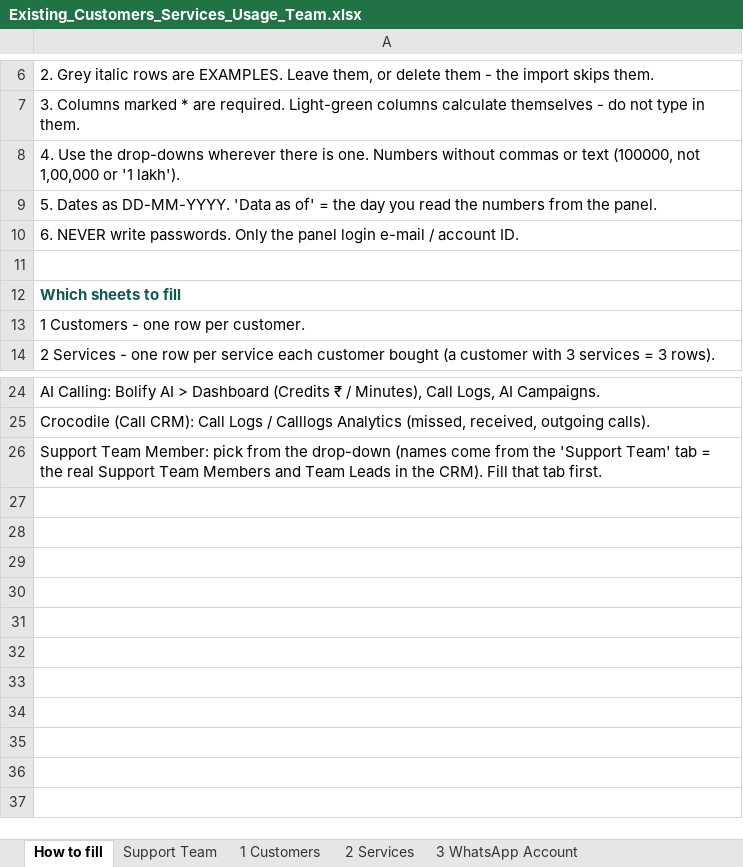
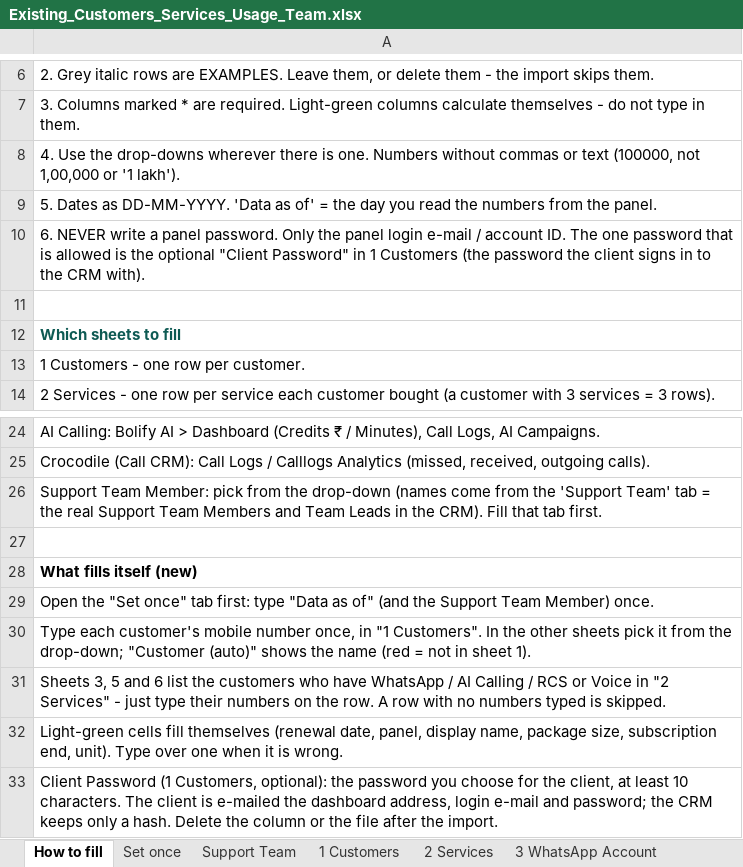
Before and after one commit to shreya-amuwa/AI-CRM, an Excel workbook: public/templates/Existing_Customers_Services_Usage_Team.xlsx, sheet How to fill, drawn as a sheet; only a part is shown, gaps mark what is left out; values as stored, in another font and other column widths than the file's, no borders; the diff names each change by its address in the sheet, - before the commit and + after, or states it on an @@ line.

```diff
--- a/public/templates/Existing_Customers_Services_Usage_Team.xlsx (sheet How to fill)
+++ b/public/templates/Existing_Customers_Services_Usage_Team.xlsx (sheet How to fill)
+sheet tab: Set once
-A10: …NEVER write passwords. Only the panel login e-mail / account ID.
+A10: …NEVER write a panel password. Only the panel login e-mail / account ID. The one password that is allowed is the optional "Client Password" in 1 Customers (the password the client signs in to the CRM with).
+row 27: (empty)
+row 28: What fills itself (new)
+row 29: Open the "Set once" tab first: type "Data as of" (and the Support Team Member) once.
+row 30: Type each customer's mobile number once, in "1 Customers". In the other sheets pick it from the drop-down; "Customer (auto)" shows the name (red = not in sheet 1).
+row 31: Sheets 3, 5 and 6 list the customers who have WhatsApp / AI Calling / RCS or Voice in "2 Services" - just type their numbers on the row. A row with no numbers typed is skipped.
+row 32: Light-green cells fill themselves (renewal date, panel, display name, package size, subscription end, unit). Type over one when it is wrong.
+row 33: Client Password (1 Customers, optional): the password you choose for the client, at least 10 characters. The client is e-mailed the dashboard address, login e-mail and password; the CRM keeps only a hash. Delete the column or the file after the import.
```
Also changed, not shown: sheet 3 WhatsApp Account, sheet 5 AI Calling, sheet 4 WhatsApp Campaigns, sheet 6 RCS & Voice, sheet 2 Services, sheet 7 Monthly Deliverables, 1 more sheet, hidden cells, public/templates/Existing_Customers_Services_Usage.xlsx, 11 other files.
